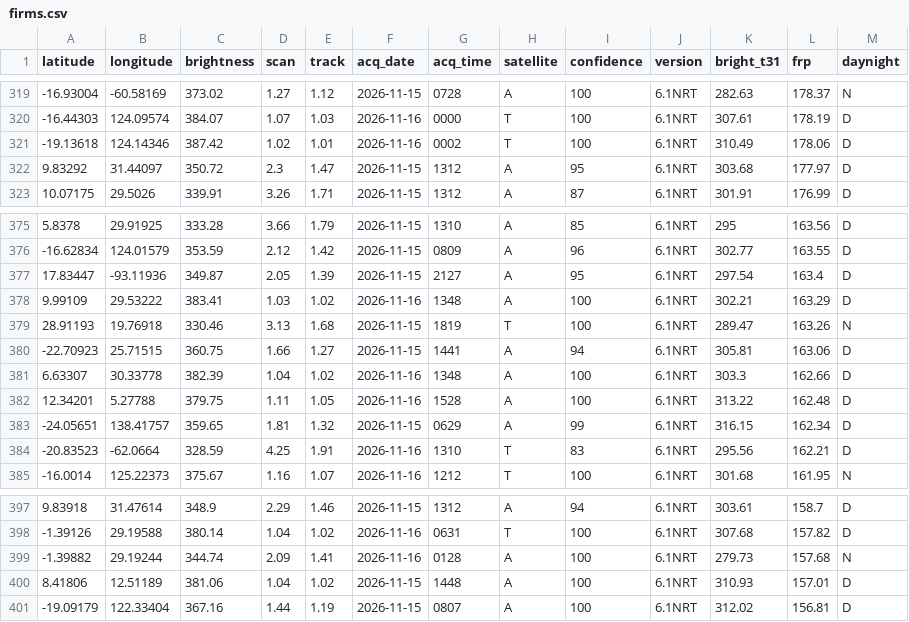
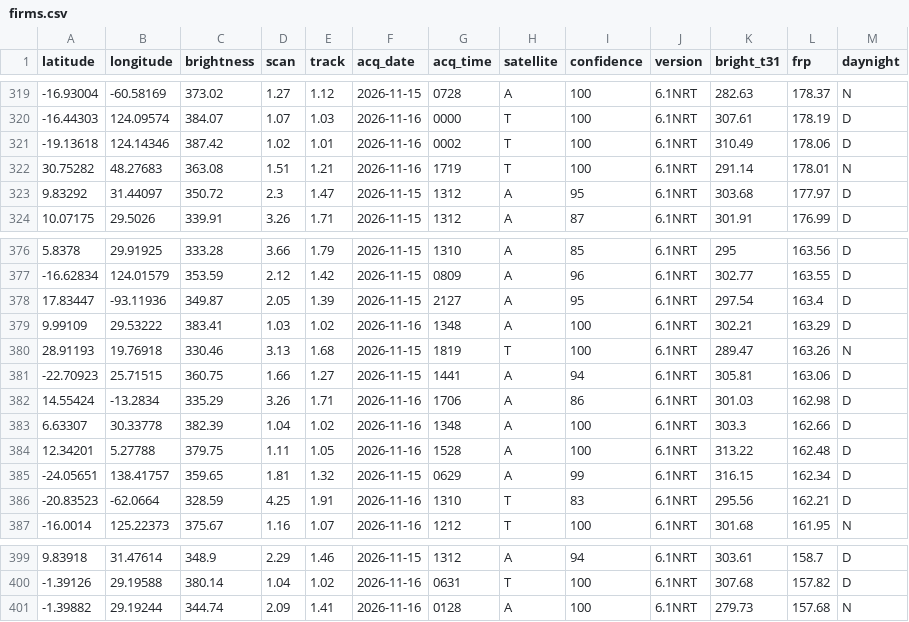
Before and after one commit to dswinder-repo/vigil, a CSV file: public/data/raw/firms.csv, drawn as a sheet; only a part is shown, gaps mark what is left out; removed rows and columns are numbered as before the commit, all else as after; the diff names each change by its address in the sheet, - before the commit and + after, or states it on an @@ line.

```diff
--- a/public/data/raw/firms.csv
+++ b/public/data/raw/firms.csv
+row 322: 30.75282 | 48.27683 | 363.08 | 1.51 | 1.21 | 2026-11-16 | 1719 | T | 100 | 6.1NRT | 291.14 | 178.01 | N
+row 382: 14.55424 | -13.2834 | 335.29 | 3.26 | 1.71 | 2026-11-16 | 1706 | A | 86 | 6.1NRT | 301.03 | 162.98 | D
-row 400: 8.41806 | 12.51189 | 381.06 | 1.04 | 1.02 | 2026-11-15 | 1448 | A | 100 | 6.1NRT | 310.93 | 157.01 | D
-row 401: -19.09179 | 122.33404 | 367.16 | 1.44 | 1.19 | 2026-11-15 | 0807 | A | 100 | 6.1NRT | 312.02 | 156.81 | D
```
Also changed, not shown: 12 other files.
